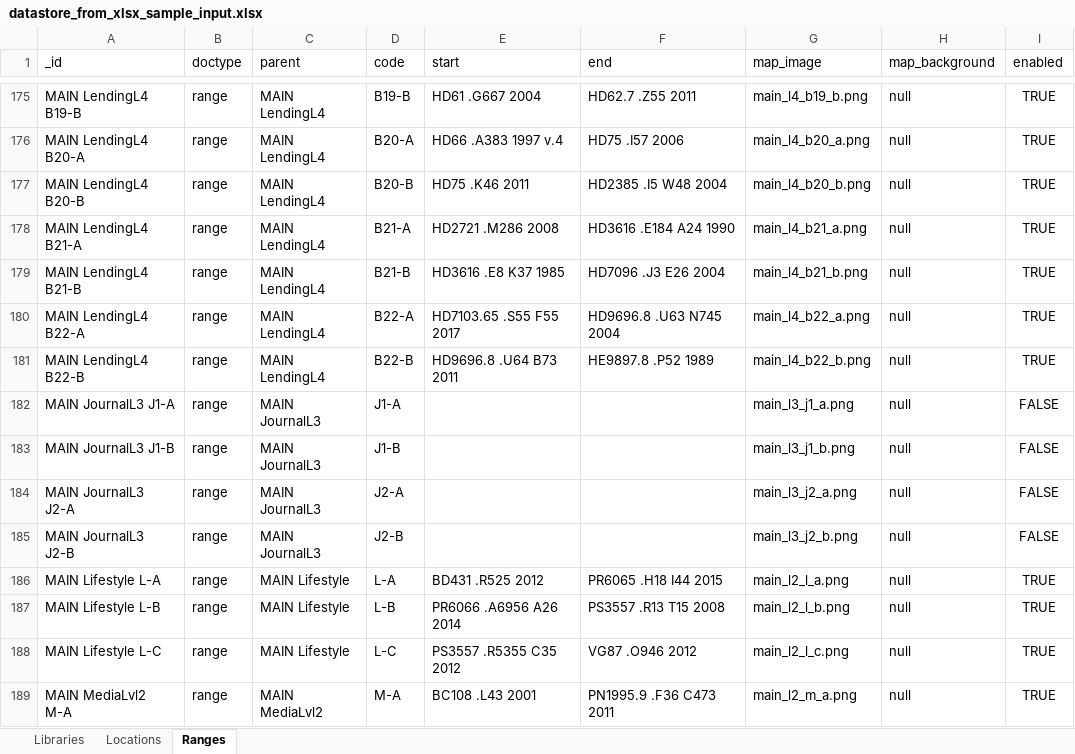
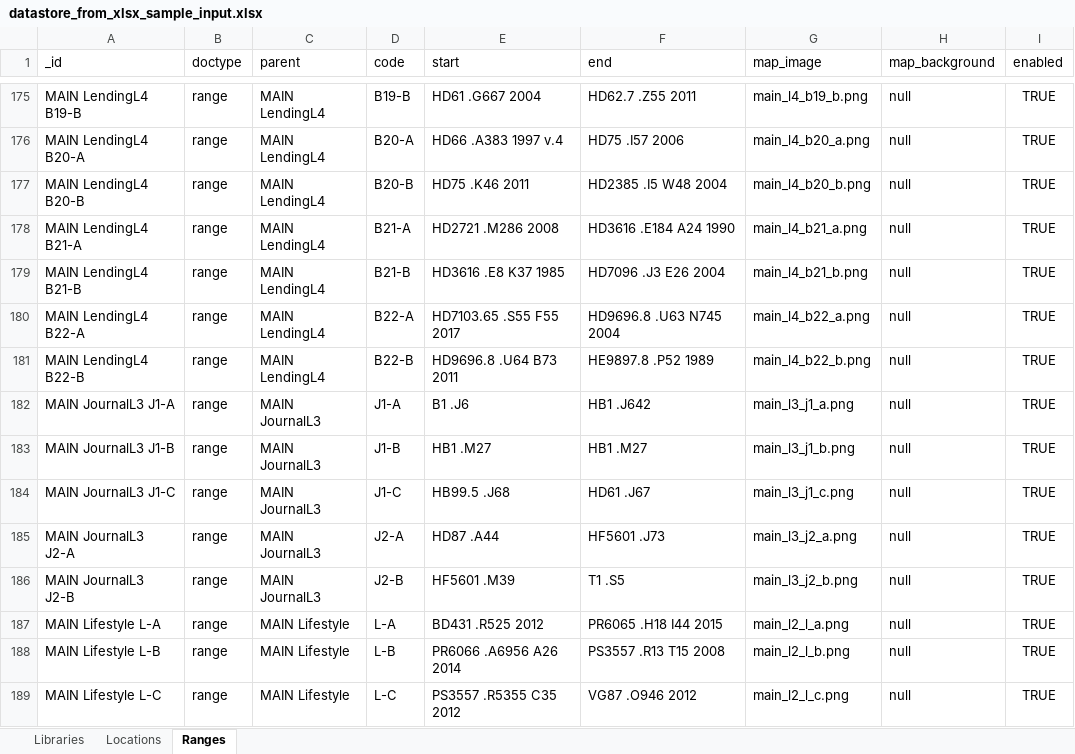
Before and after one commit to smu-libraries/map_it, an Excel workbook: utils/datastore_from_xlsx_sample_input.xlsx, sheet Ranges, drawn as a sheet; only a part is shown, gaps mark what is left out; the shorter side is filled out with more unchanged rows; values as stored, in another font and other column widths than the file's, no borders; table styles not drawn; addresses are those after the commit; the diff names each change by its address in the sheet, - before the commit and + after, or states it on an @@ line.

Commit message:
Update maps for MAIN L3 journals

```diff
--- a/utils/datastore_from_xlsx_sample_input.xlsx (sheet Ranges)
+++ b/utils/datastore_from_xlsx_sample_input.xlsx (sheet Ranges)
-E182 (start): (empty)
+E182 (start): B1 .J6
-F182 (end): (empty)
+F182 (end): HB1 .J642
-I182:I183 (enabled): FALSE
+I182:I183 (enabled): TRUE
-E183 (start): (empty)
+E183 (start): HB1 .M27
-F183 (end): (empty)
+F183 (end): HB1 .M27
+row 184: MAIN JournalL3 J1-C | range | MAIN JournalL3 | J1-C | HB99.5 .J68 | HD61 .J67 | main_l3_j1_c.png | null | TRUE
-E185 (start): (empty)
+E185 (start): HD87 .A44
-F185 (end): (empty)
+F185 (end): HF5601 .J73
-I185:I186 (enabled): FALSE
+I185:I186 (enabled): TRUE
-E186 (start): (empty)
+E186 (start): HF5601 .M39
-F186 (end): (empty)
+F186 (end): T1 .S5
```
Also changed, not shown: sheet Locations, 5 other files.
